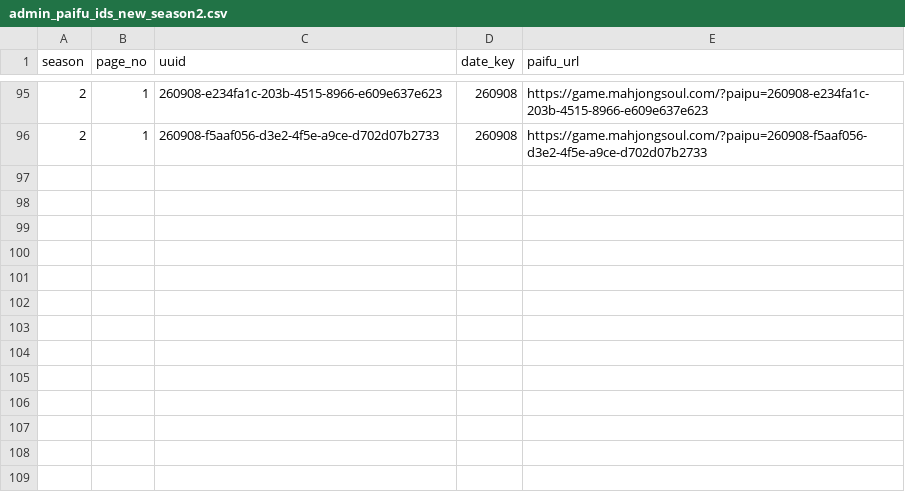
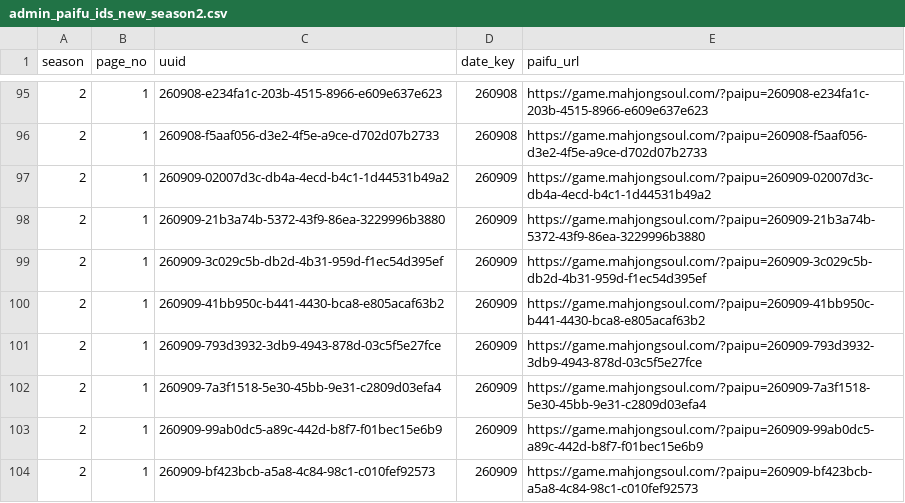
Before and after one commit to saint-chinu/majsoul-league, a CSV file: data/new/admin_paifu_ids_new_season2.csv, drawn as a sheet; only a part is shown, gaps mark what is left out.

```diff
--- a/data/new/admin_paifu_ids_new_season2.csv
+++ b/data/new/admin_paifu_ids_new_season2.csv
@@ -96 +96,9 @@
 2,1,260908-f5aaf056-d3e2-4f5e-a9ce-d702d07b2733,260908,https://game.mahjongsoul.com/?paipu=260908-f5aaf056-d3e2-4f5e-a9ce-d702d07b2733
+2,1,260909-02007d3c-db4a-4ecd-b4c1-1d44531b49a2,260909,https://game.mahjongsoul.com/?paipu=260909-02007d3c-db4a-4ecd-b4c1-1d44531b49a2
+2,1,260909-21b3a74b-5372-43f9-86ea-3229996b3880,260909,https://game.mahjongsoul.com/?paipu=260909-21b3a74b-5372-43f9-86ea-3229996b3880
+2,1,260909-3c029c5b-db2d-4b31-959d-f1ec54d395ef,260909,https://game.mahjongsoul.com/?paipu=260909-3c029c5b-db2d-4b31-959d-f1ec54d395ef
+2,1,260909-41bb950c-b441-4430-bca8-e805acaf63b2,260909,https://game.mahjongsoul.com/?paipu=260909-41bb950c-b441-4430-bca8-e805acaf63b2
+2,1,260909-793d3932-3db9-4943-878d-03c5f5e27fce,260909,https://game.mahjongsoul.com/?paipu=260909-793d3932-3db9-4943-878d-03c5f5e27fce
+2,1,260909-7a3f1518-5e30-45bb-9e31-c2809d03efa4,260909,https://game.mahjongsoul.com/?paipu=260909-7a3f1518-5e30-45bb-9e31-c2809d03efa4
+2,1,260909-99ab0dc5-a89c-442d-b8f7-f01bec15e6b9,260909,https://game.mahjongsoul.com/?paipu=260909-99ab0dc5-a89c-442d-b8f7-f01bec15e6b9
+2,1,260909-bf423bcb-a5a8-4c84-98c1-c010fef92573,260909,https://game.mahjongsoul.com/?paipu=260909-bf423bcb-a5a8-4c84-98c1-c010fef92573
```
Also changed, not shown: data/new/admin_paifu_ids.csv, 35 other files.
